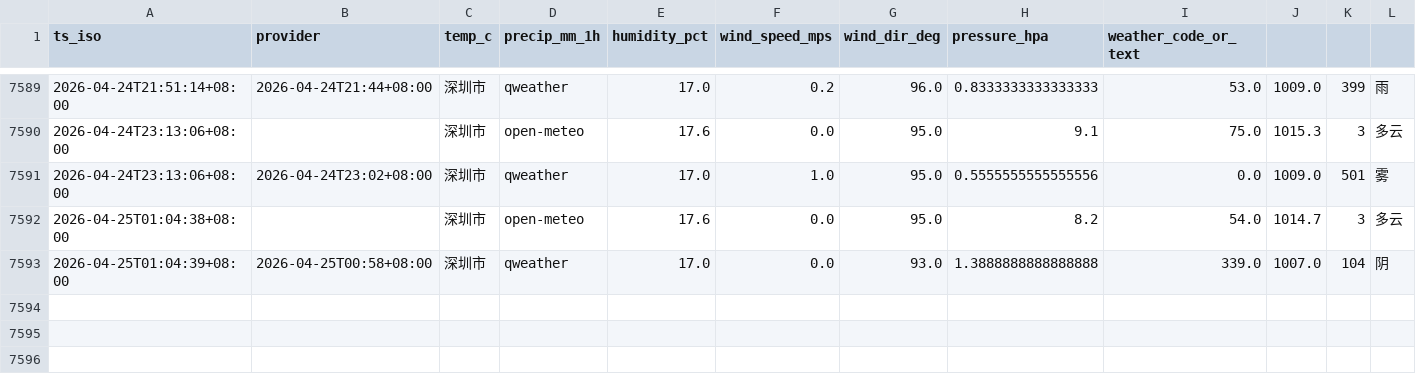
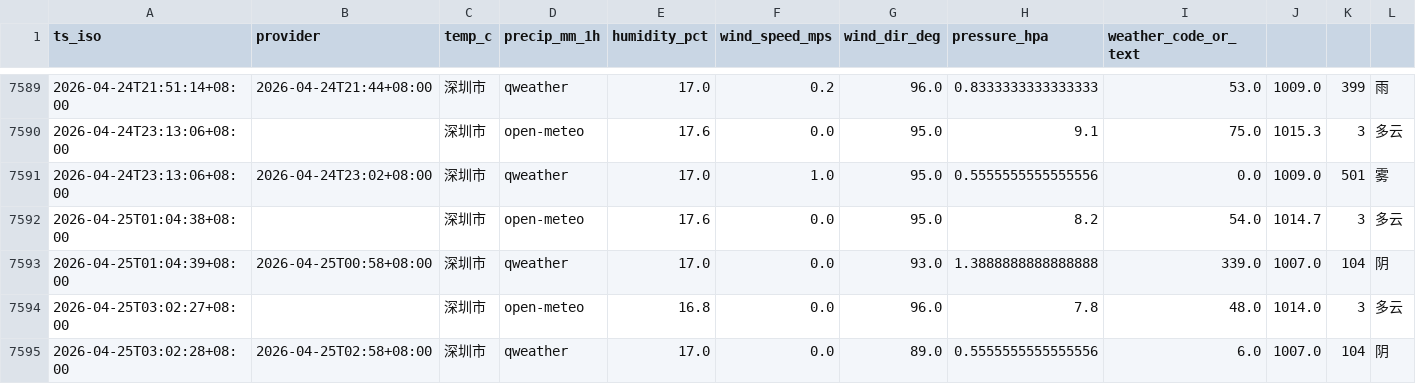
Before and after one commit to INKXXXXYY/shenzhen-weather-collector, a CSV file: weather_log.csv, drawn as a sheet; only a part is shown, gaps mark what is left out; the diff names each change by its address in the sheet, - before the commit and + after, or states it on an @@ line.

```diff
--- a/weather_log.csv
+++ b/weather_log.csv
+row 7594: 2026-04-25T03:02:27+08:00 |  | 深圳市 | open-meteo | 16.8 | 0.0 | 96.0 | 7.8 | 48.0 | 1014.0 | 3 | 多云
+row 7595: 2026-04-25T03:02:28+08:00 | 2026-04-25T02:58+08:00 | 深圳市 | qweather | 17.0 | 0.0 | 89.0 | 0.5555555555555556 | 6.0 | 1007.0 | 104 | 阴
```
